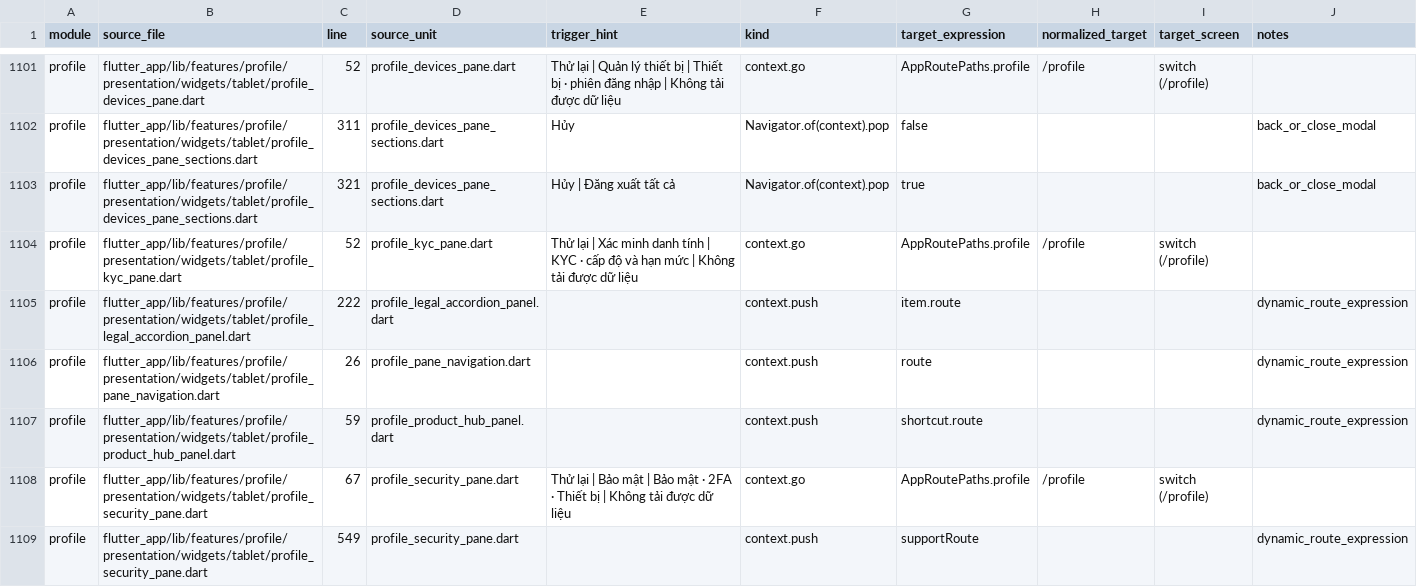
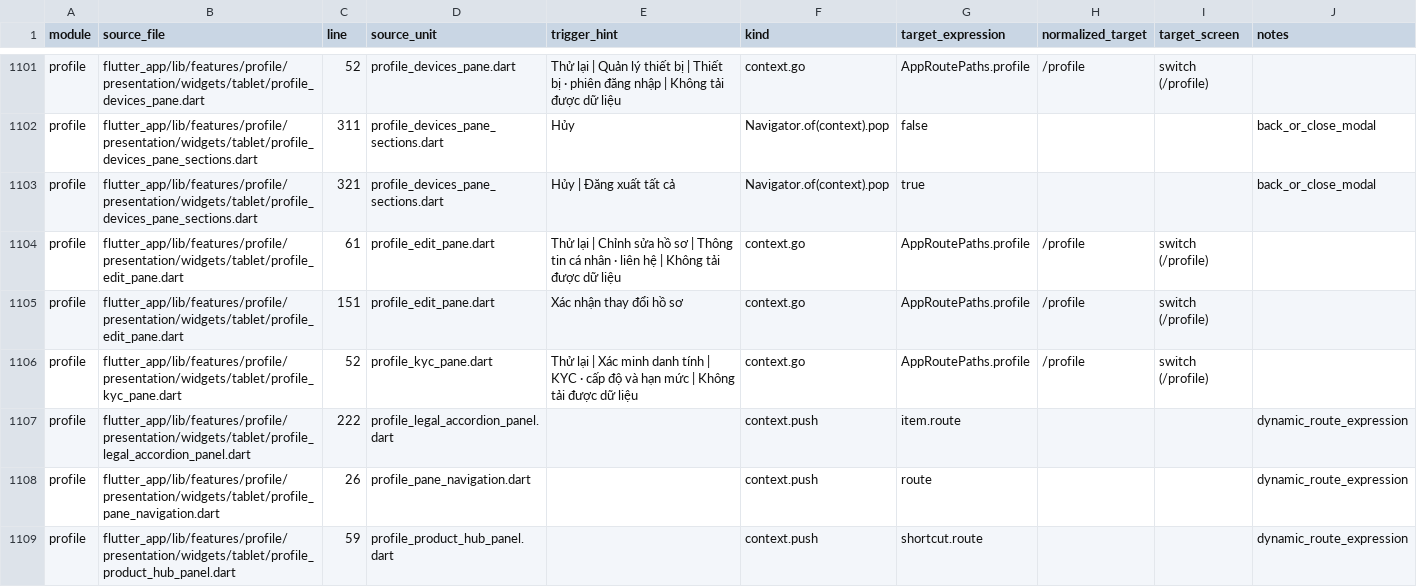
Before and after one commit to LonelyTraderBay/vittrade-flutter, a CSV file: docs/02_FLUTTER_MIGRATION/audits/VitTrade-Screen-Navigation-Edges.csv, drawn as a sheet; only a part is shown, gaps mark what is left out; the shorter side is filled out with more unchanged rows.

Commit message:
Port pane Chỉnh sửa hồ sơ tablet (SC-157) — hết placeholder trong shell Profile
ProfileEditPane: port public nội dung EditProfilePage phone (avatar editor
với nút camera toggle, field Họ tên/SĐT sửa được + Email khóa read-only
kèm ghi chú, CTA Lưu kích hoạt khi hợp lệ, HighRisk panel xác nhận trước
khi lưu) vào ProfilePaneScaffold theo R2. Lưu xong quay về overview trong
shell (parity pop của phone).

Xóa helper _profileTabletUtility không còn route nào dùng — 9/9 route
placeholder trong shell Profile đã thay bằng pane thật; chỉ còn
SC-405/406 (sinh trắc/đổi mật khẩu, deep-link ngoài menu) giữ utility
page chủ đích. Test: pane edit render + nhập tên + lưu quay overview;
deep-link /profile/edit vào pane thật.

Kiểm chứng: preflight_check PASS toàn bộ (P1-P4).

```diff
--- a/docs/02_FLUTTER_MIGRATION/audits/VitTrade-Screen-Navigation-Edges.csv
+++ b/docs/02_FLUTTER_MIGRATION/audits/VitTrade-Screen-Navigation-Edges.csv
@@ -1103,2 +1103,4 @@ profile,flutter_app/lib/features/profile/presentation/widgets/tablet/profile_dev
 profile,flutter_app/lib/features/profile/presentation/widgets/tablet/profile_devices_pane_sections.dart,321,profile_devices_pane_sections.dart,Hủy | Đăng xuất tất cả,Navigator.of(context).pop,true,,,back_or_close_modal
+profile,flutter_app/lib/features/profile/presentation/widgets/tablet/profile_edit_pane.dart,61,profile_edit_pane.dart,Thử lại | Chỉnh sửa hồ sơ | Thông tin cá nhân · liên hệ | Không tải được dữ liệu,context.go,AppRoutePaths.profile,/profile,switch (/profile),
+profile,flutter_app/lib/features/profile/presentation/widgets/tablet/profile_edit_pane.dart,151,profile_edit_pane.dart,Xác nhận thay đổi hồ sơ,context.go,AppRoutePaths.profile,/profile,switch (/profile),
 profile,flutter_app/lib/features/profile/presentation/widgets/tablet/profile_kyc_pane.dart,52,profile_kyc_pane.dart,Thử lại | Xác minh danh tính | KYC · cấp độ và hạn mức | Không tải được dữ liệu,context.go,AppRoutePaths.profile,/profile,switch (/profile),
```
Also changed, not shown: docs/02_FLUTTER_MIGRATION/audits/VitTrade-Card-Tile-Audit.csv, docs/02_FLUTTER_MIGRATION/audits/VitTrade-Card-Tile-Migration-Manifest.csv, 17 other files.
